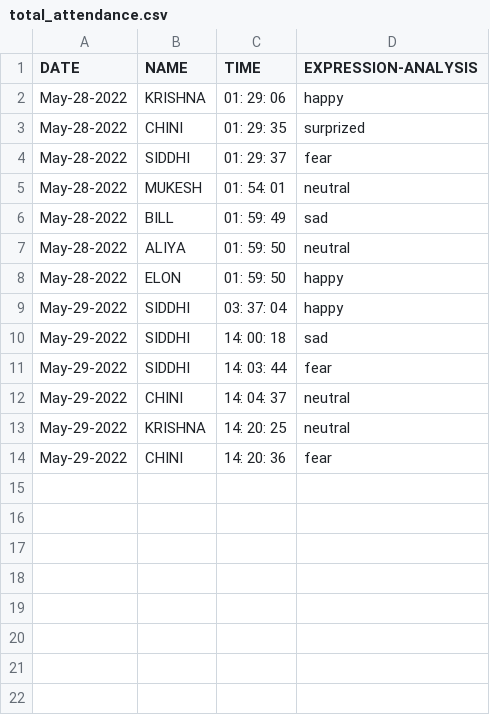
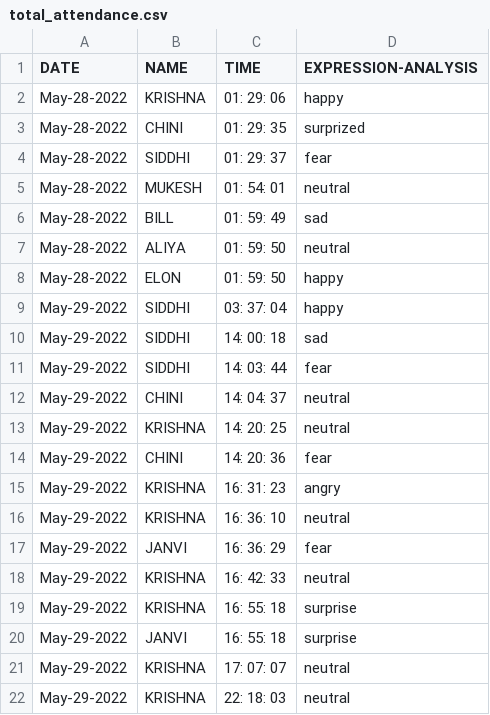
Before and after one commit to krishnalaturiya/Microsoft-Engage-2K22, a CSV file: firstone/assets/total_attendance.csv, drawn as a sheet; the diff names each change by its address in the sheet, - before the commit and + after, or states it on an @@ line.

```diff
--- a/firstone/assets/total_attendance.csv
+++ b/firstone/assets/total_attendance.csv
+row 15: May-29-2022 | KRISHNA | 16: 31: 23 | angry
+row 16: May-29-2022 | KRISHNA | 16: 36: 10 | neutral
+row 17: May-29-2022 | JANVI | 16: 36: 29 | fear
+row 18: May-29-2022 | KRISHNA | 16: 42: 33 | neutral
+row 19: May-29-2022 | KRISHNA | 16: 55: 18 | surprise
+row 20: May-29-2022 | JANVI | 16: 55: 18 | surprise
+row 21: May-29-2022 | KRISHNA | 17: 07: 07 | neutral
+row 22: May-29-2022 | KRISHNA | 22: 18: 03 | neutral
```
Also changed, not shown: firstone/static/total_attendance.csv, 1 other file.
